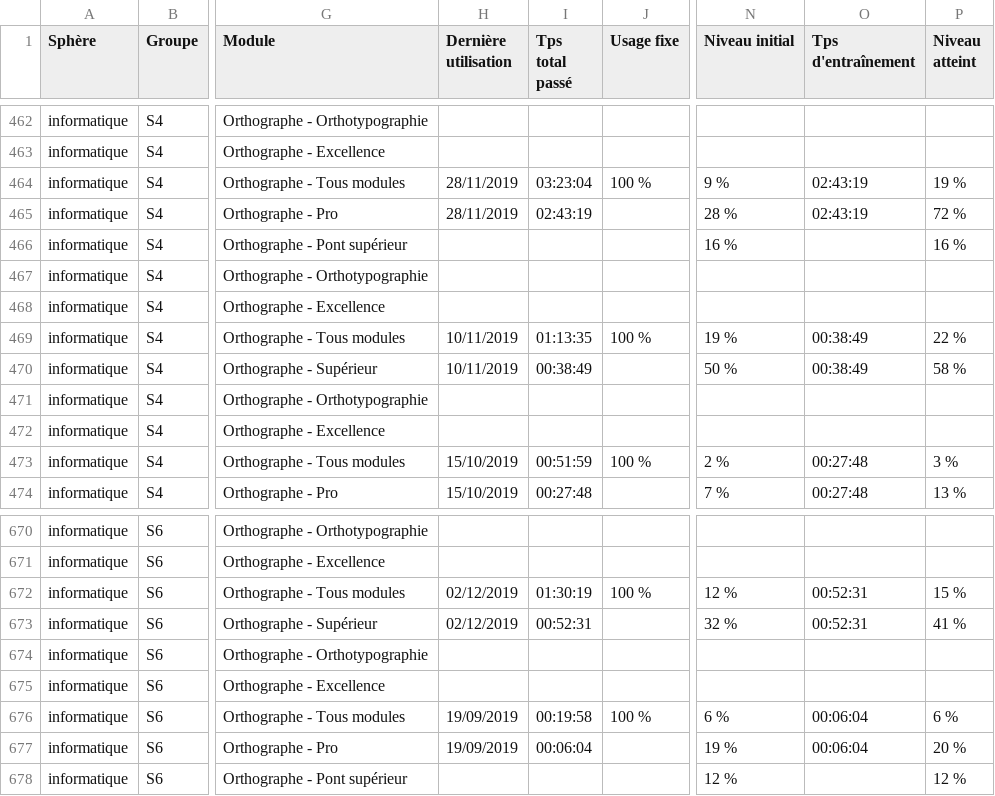
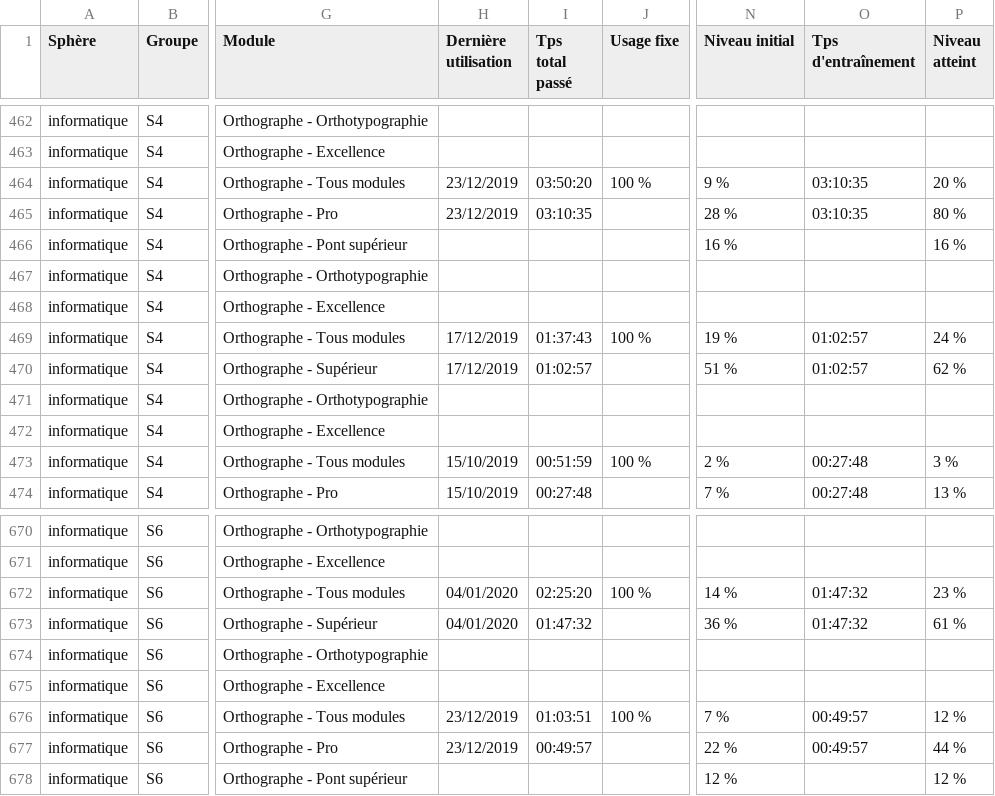
Before and after one commit to Numa-Maurin/ProjetTuteur-, a CSV file: public/simple.csv, drawn as a sheet; only a part is shown, gaps mark what is left out; the diff covers the shown part only; the diff names each change by its address in the sheet, - before the commit and + after, or states it on an @@ line.

```diff
--- a/public/simple.csv
+++ b/public/simple.csv
-H464:H465 (Dernière utilisation): 28/11/2019
+H464:H465 (Dernière utilisation): 23/12/2019
-I464 (Tps total passé): 03:23:04
+I464 (Tps total passé): 03:50:20
-O464:O465 (Tps d'entraînement): 02:43:19
+O464:O465 (Tps d'entraînement): 03:10:35
-P464 (Niveau atteint): 19 %
+P464 (Niveau atteint): 20 %
-I465 (Tps total passé): 02:43:19
+I465 (Tps total passé): 03:10:35
-P465 (Niveau atteint): 72 %
+P465 (Niveau atteint): 80 %
-H469:H470 (Dernière utilisation): 10/11/2019
+H469:H470 (Dernière utilisation): 17/12/2019
-I469 (Tps total passé): 01:13:35
+I469 (Tps total passé): 01:37:43
-O469:O470 (Tps d'entraînement): 00:38:49
+O469:O470 (Tps d'entraînement): 01:02:57
-P469 (Niveau atteint): 22 %
+P469 (Niveau atteint): 24 %
-I470 (Tps total passé): 00:38:49
+I470 (Tps total passé): 01:02:57
-N470 (Niveau initial): 50 %
+N470 (Niveau initial): 51 %
-P470 (Niveau atteint): 58 %
+P470 (Niveau atteint): 62 %
-H672:H673 (Dernière utilisation): 02/12/2019
+H672:H673 (Dernière utilisation): 04/01/2020
-I672 (Tps total passé): 01:30:19
+I672 (Tps total passé): 02:25:20
-N672 (Niveau initial): 12 %
+N672 (Niveau initial): 14 %
-O672:O673 (Tps d'entraînement): 00:52:31
+O672:O673 (Tps d'entraînement): 01:47:32
-P672 (Niveau atteint): 15 %
+P672 (Niveau atteint): 23 %
-I673 (Tps total passé): 00:52:31
+I673 (Tps total passé): 01:47:32
-N673 (Niveau initial): 32 %
+N673 (Niveau initial): 36 %
-P673 (Niveau atteint): 41 %
+P673 (Niveau atteint): 61 %
-H676:H677 (Dernière utilisation): 19/09/2019
+H676:H677 (Dernière utilisation): 23/12/2019
-I676 (Tps total passé): 00:19:58
+I676 (Tps total passé): 01:03:51
-N676 (Niveau initial): 6 %
+N676 (Niveau initial): 7 %
-O676:O677 (Tps d'entraînement): 00:06:04
+O676:O677 (Tps d'entraînement): 00:49:57
-P676 (Niveau atteint): 6 %
+P676 (Niveau atteint): 12 %
-I677 (Tps total passé): 00:06:04
+I677 (Tps total passé): 00:49:57
-N677 (Niveau initial): 19 %
+N677 (Niveau initial): 22 %
-P677 (Niveau atteint): 20 %
+P677 (Niveau atteint): 44 %
```
Also changed, not shown: 148 edited cells elsewhere in this file, public/detaillees.csv, public/notes.csv, 8 other files.
